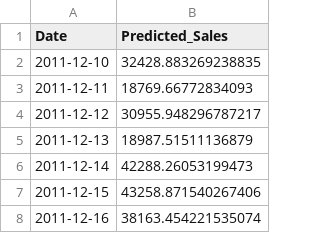
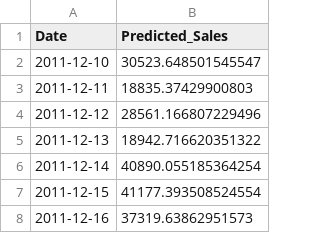
Before and after one commit to UdayKirangolla1/AI-Driven-Sales-Forecasting-Decision-Intelligence-Platform, a CSV file: outputs/next_7_days_forecast.csv, drawn as a sheet.

```diff
--- a/outputs/next_7_days_forecast.csv
+++ b/outputs/next_7_days_forecast.csv
@@ -1,8 +1,8 @@
 Date,Predicted_Sales
-2011-12-10,32428.883269238835
-2011-12-11,18769.66772834093
-2011-12-12,30955.948296787217
-2011-12-13,18987.51511136879
-2011-12-14,42288.26053199473
-2011-12-15,43258.871540267406
-2011-12-16,38163.454221535074
+2011-12-10,30523.648501545547
+2011-12-11,18835.37429900803
+2011-12-12,28561.166807229496
+2011-12-13,18942.716620351322
+2011-12-14,40890.055185364254
+2011-12-15,41177.393508524554
+2011-12-16,37319.63862951573
```
Also changed, not shown: outputs/feature_importance.csv, outputs/model_comparison.csv, 9 other files.
